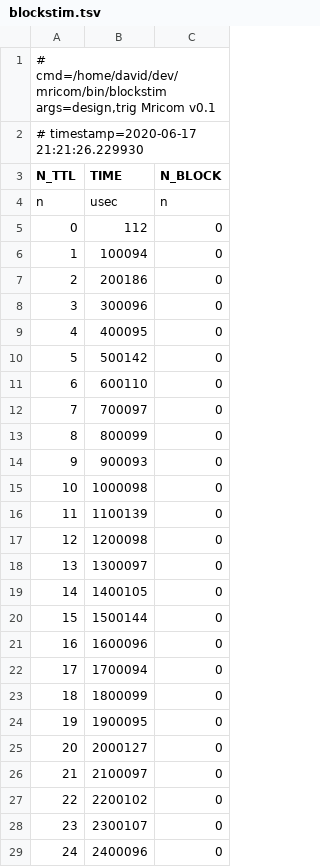
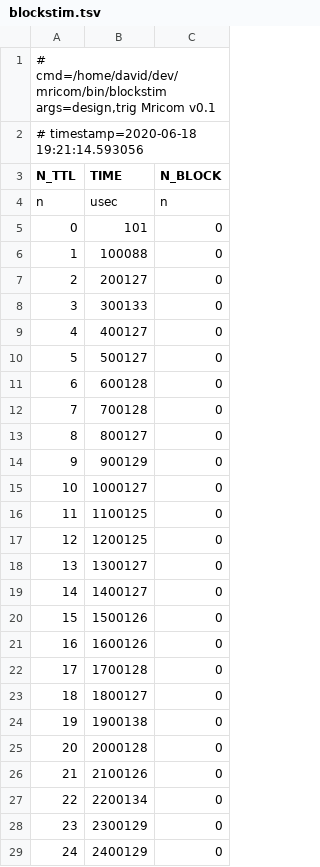
Before and after one commit to hlatkyd/mricom, a TSV file: studies/s_2020060104/epip_whisker_0/blockstim.tsv, drawn as a sheet; only a part is shown; the diff covers the shown part only.

```diff
--- a/studies/s_2020060104/epip_whisker_0/blockstim.tsv
+++ b/studies/s_2020060104/epip_whisker_0/blockstim.tsv
@@ -1,29 +1,29 @@
 # cmd=/home/david/dev/mricom/bin/blockstim args=design,trig Mricom v0.1
-# timestamp=2020-06-17 21:21:26.229930
+# timestamp=2020-06-18 19:21:14.593056
 N_TTL	TIME	N_BLOCK
 n	usec	n
-0	112	0
-1	100094	0
-2	200186	0
-3	300096	0
-4	400095	0
-5	500142	0
-6	600110	0
-7	700097	0
-8	800099	0
-9	900093	0
-10	1000098	0
-11	1100139	0
-12	1200098	0
-13	1300097	0
-14	1400105	0
-15	1500144	0
-16	1600096	0
-17	1700094	0
-18	1800099	0
-19	1900095	0
-20	2000127	0
-21	2100097	0
-22	2200102	0
-23	2300107	0
-24	2400096	0
+0	101	0
+1	100088	0
+2	200127	0
+3	300133	0
+4	400127	0
+5	500127	0
+6	600128	0
+7	700128	0
+8	800127	0
+9	900129	0
+10	1000127	0
+11	1100125	0
+12	1200125	0
+13	1300127	0
+14	1400127	0
+15	1500126	0
+16	1600126	0
+17	1700128	0
+18	1800127	0
+19	1900138	0
+20	2000128	0
+21	2100126	0
+22	2200134	0
+23	2300129	0
+24	2400129	0
```
Also changed, not shown: 73 edited cells elsewhere in this file, studies/s_2020060104/epip_whisker_1/blockstim.tsv, 42 other files.
